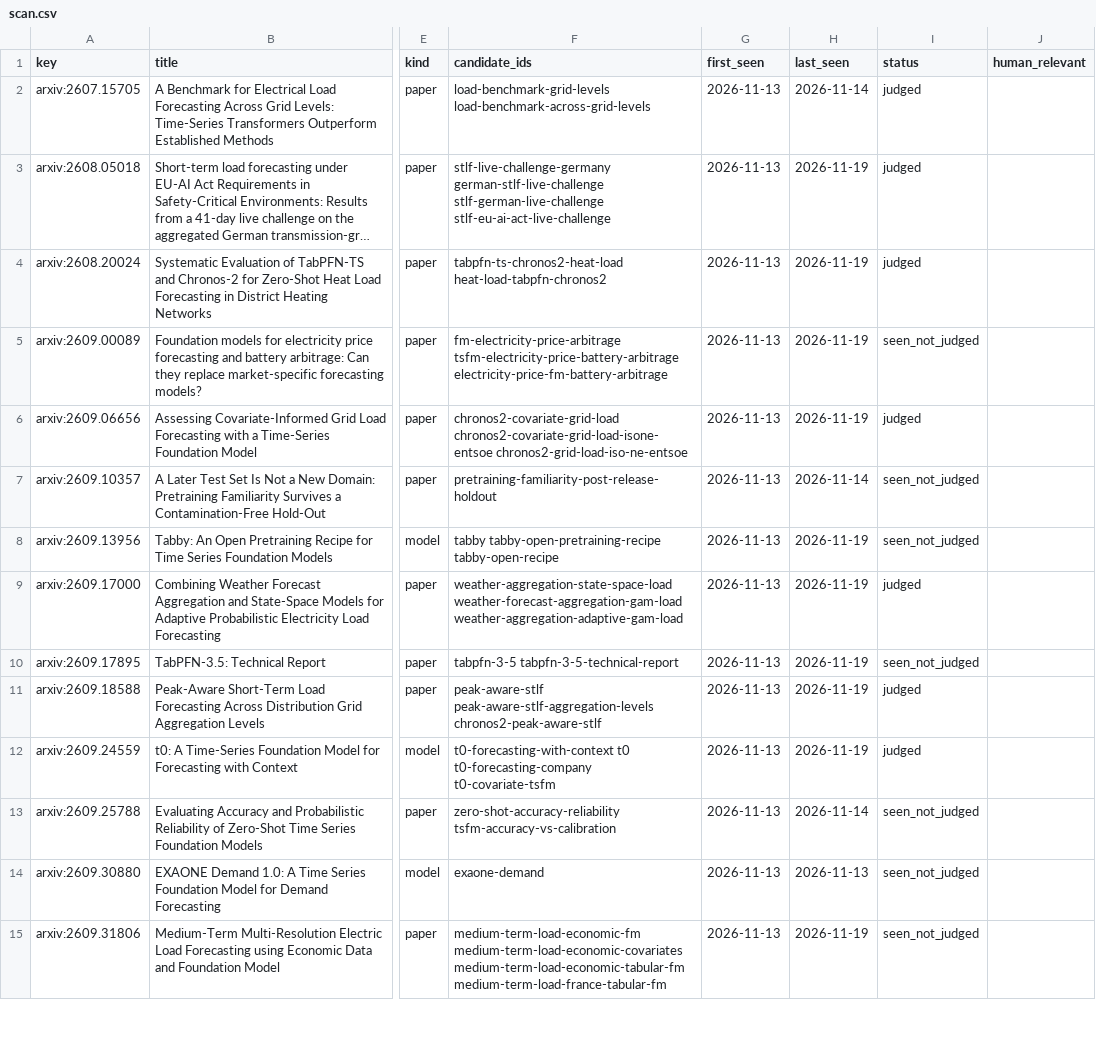
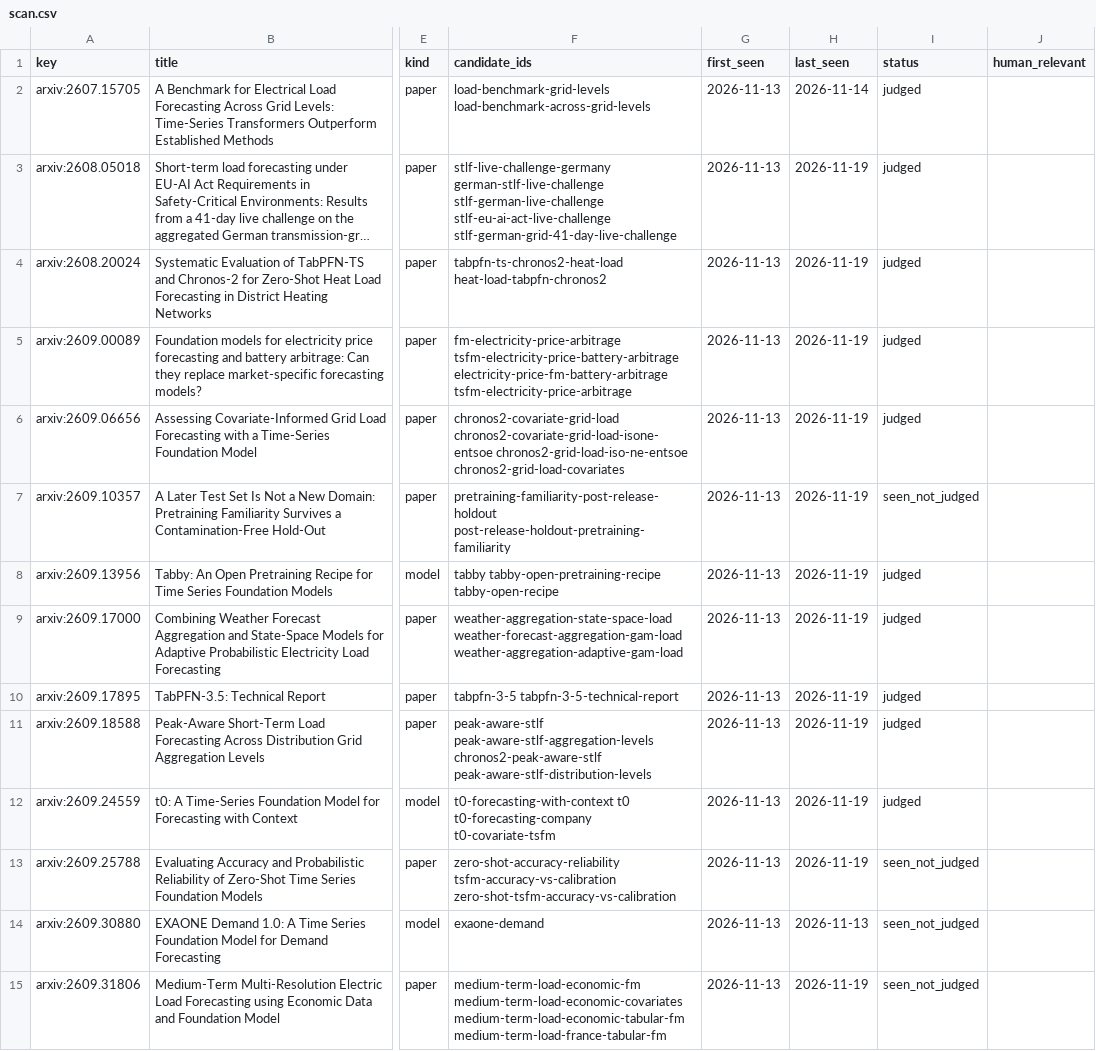
Before and after one commit to shlyakh/load-bearing, a CSV file: reviews/scan.csv, drawn as a sheet; only a part is shown, gaps mark what is left out; long unchanged cells end in …; the diff covers the shown part only; the diff names each change by its address in the sheet, - before the commit and + after, or states it on an @@ line.

```diff
--- a/reviews/scan.csv
+++ b/reviews/scan.csv
-F3 (candidate_ids): …stlf-german-live-challenge stlf-eu-ai-act-live-challenge
+F3 (candidate_ids): …stlf-german-live-challenge stlf-eu-ai-act-live-challenge stlf-german-grid-41-day-live-challenge
-F5 (candidate_ids): …tsfm-electricity-price-battery-arbitrage electricity-price-fm-battery-arbitrage
+F5 (candidate_ids): …tsfm-electricity-price-battery-arbitrage electricity-price-fm-battery-arbitrage tsfm-electricity-price-arbitrage
-I5 (status): seen_not_judged
+I5 (status): judged
-F6 (candidate_ids): …chronos2-covariate-grid-load-isone-entsoe chronos2-grid-load-iso-ne-entsoe
+F6 (candidate_ids): …chronos2-covariate-grid-load-isone-entsoe chronos2-grid-load-iso-ne-entsoe chronos2-grid-load-covariates
-F7 (candidate_ids): pretraining-familiarity-post-release-holdout
+F7 (candidate_ids): pretraining-familiarity-post-release-holdout post-release-holdout-pretraining-familiarity
-H7 (last_seen): 2026-11-14
+H7 (last_seen): 2026-11-19
-I8 (status): seen_not_judged
+I8 (status): judged
-I10 (status): seen_not_judged
+I10 (status): judged
-F11 (candidate_ids): …peak-aware-stlf-aggregation-levels chronos2-peak-aware-stlf
+F11 (candidate_ids): …peak-aware-stlf-aggregation-levels chronos2-peak-aware-stlf peak-aware-stlf-distribution-levels
-F13 (candidate_ids): zero-shot-accuracy-reliability tsfm-accuracy-vs-calibration
+F13 (candidate_ids): zero-shot-accuracy-reliability tsfm-accuracy-vs-calibration zero-shot-tsfm-accuracy-vs-calibration
-H13 (last_seen): 2026-11-14
+H13 (last_seen): 2026-11-19
```
Also changed, not shown: 9 added rows and 37 edited cells elsewhere in this file, reviews/judge.csv, reviews/receipt.csv, 34 other files.
